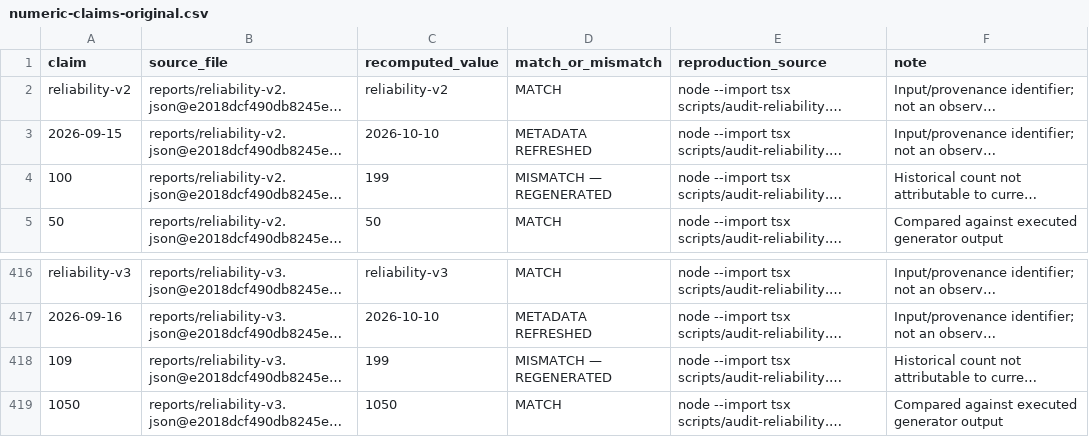
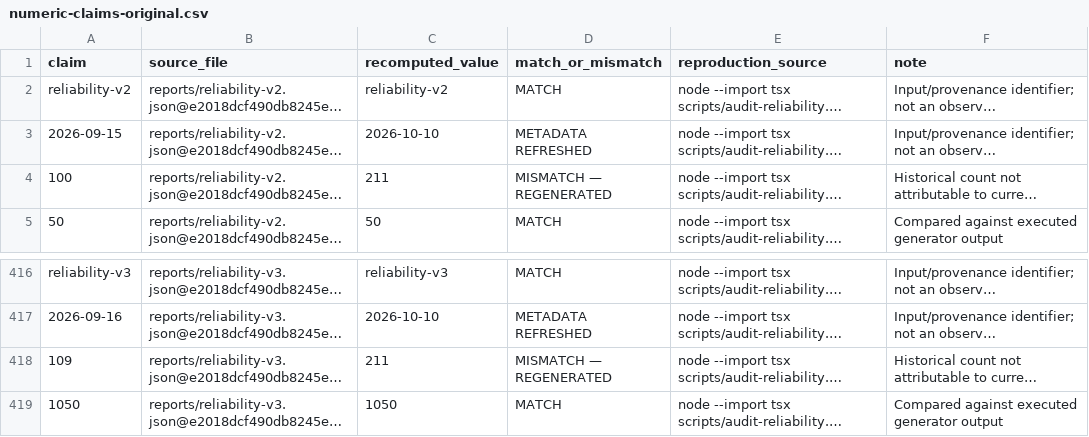
Before and after one commit to saipavantejak/copter-studio, a CSV file: reports/numeric-claims-original.csv, drawn as a sheet; only a part is shown, gaps mark what is left out; long unchanged cells end in …; the diff names each change by its address in the sheet, - before the commit and + after, or states it on an @@ line.

```diff
--- a/reports/numeric-claims-original.csv
+++ b/reports/numeric-claims-original.csv
-C4 (recomputed_value): 199
+C4 (recomputed_value): 211
-C418 (recomputed_value): 199
+C418 (recomputed_value): 211
```
Also changed, not shown: 10 other files.
